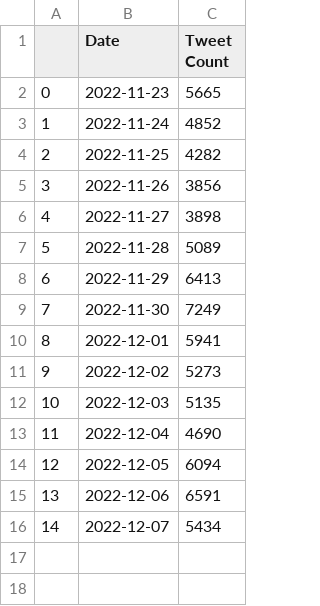
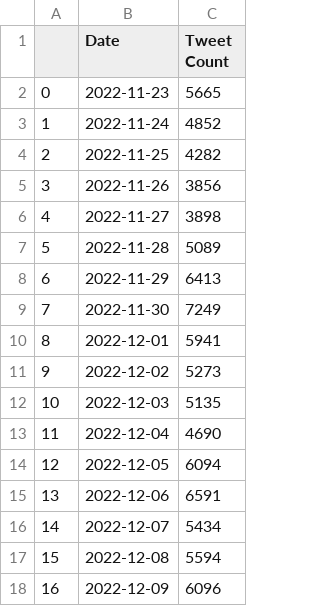
Before and after one commit to Baldo431/Gasoline_Price_Dashboard, a CSV file: Resources/data/tweet_count.csv, drawn as a sheet; the diff names each change by its address in the sheet, - before the commit and + after, or states it on an @@ line.

```diff
--- a/Resources/data/tweet_count.csv
+++ b/Resources/data/tweet_count.csv
+row 17: 15 | 2022-12-08 | 5594
+row 18: 16 | 2022-12-09 | 6096
```
Also changed, not shown: Resources/data/gas-diesel-prices.csv.
